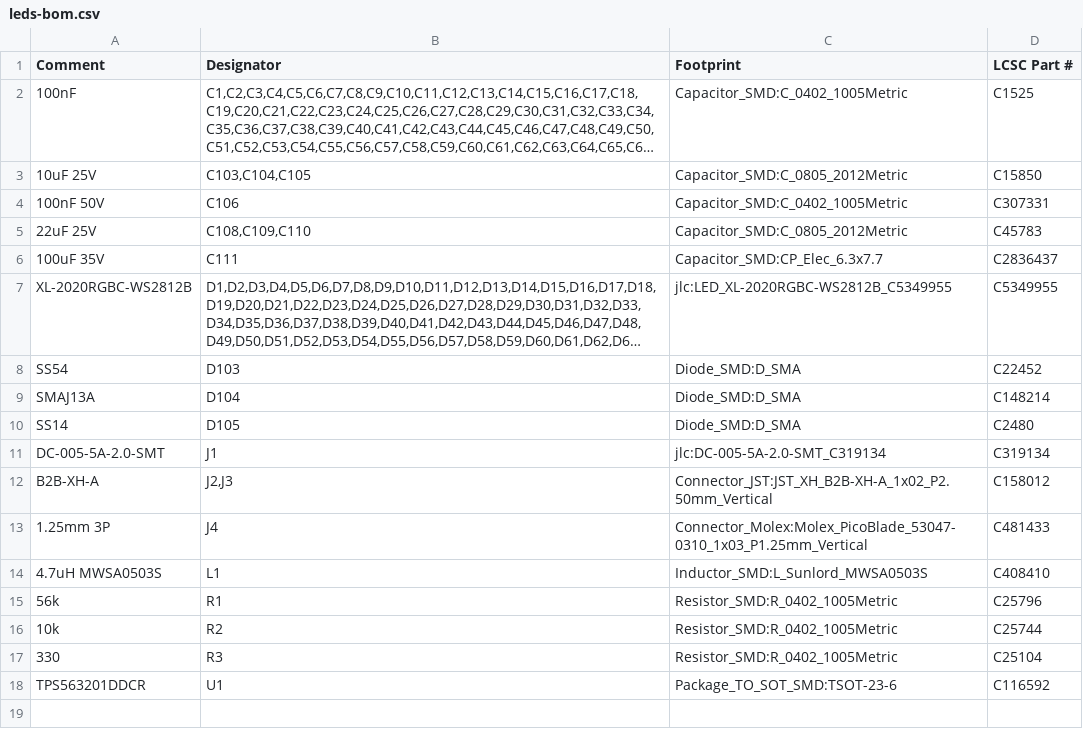
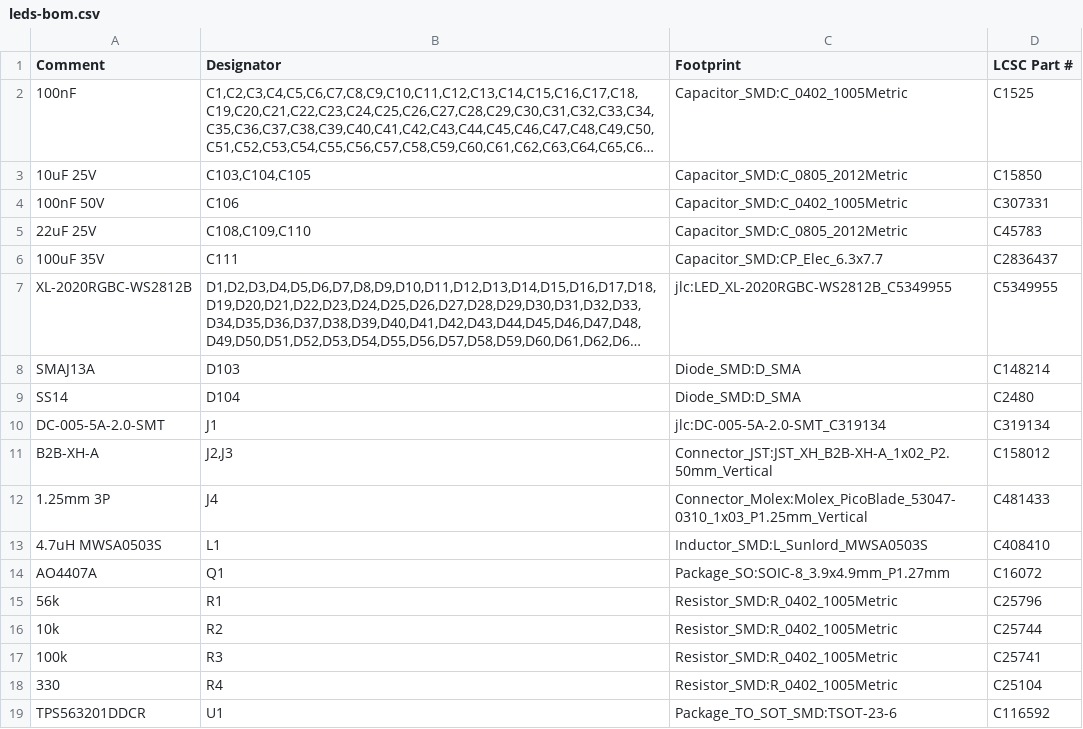
Before and after one commit to jes5199/planetaryhourclock2026, a CSV file: hardware/leds/leds-bom.csv, drawn as a sheet; long unchanged cells end in …; removed rows and columns are numbered as before the commit, all else as after; the diff names each change by its address in the sheet, - before the commit and + after, or states it on an @@ line.

```diff
--- a/hardware/leds/leds-bom.csv
+++ b/hardware/leds/leds-bom.csv
-row 8: SS54 | D103 | Diode_SMD:D_SMA | C22452
-B8 (Designator): D104
+B8 (Designator): D103
-B9 (Designator): D105
+B9 (Designator): D104
+row 14: AO4407A | Q1 | Package_SO:SOIC-8_3.9x4.9mm_P1.27mm | C16072
+row 17: 100k | R3 | Resistor_SMD:R_0402_1005Metric | C25741
-B18 (Designator): R3
+B18 (Designator): R4
```
Also changed, not shown: 4 other files.
